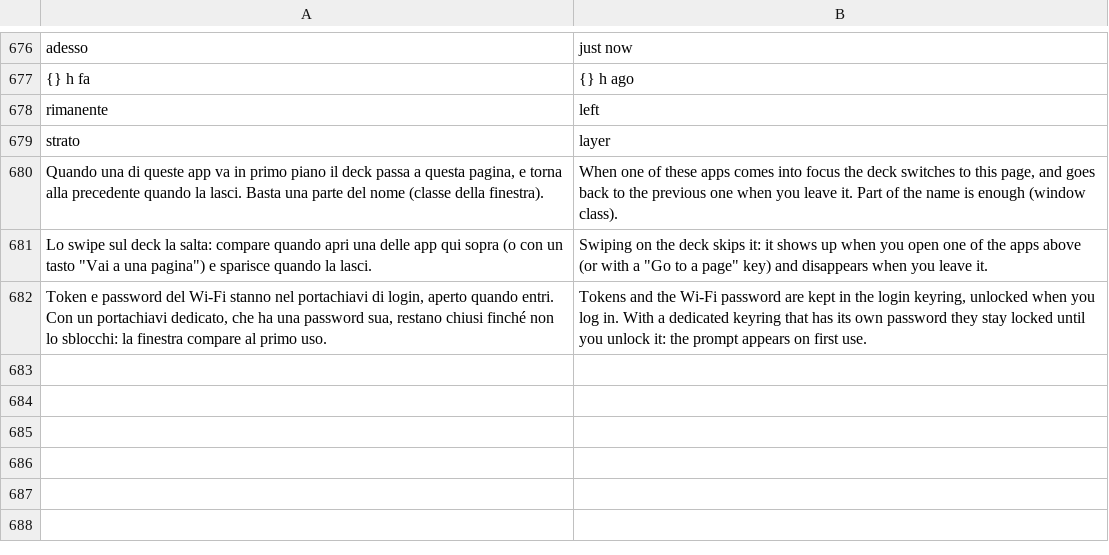
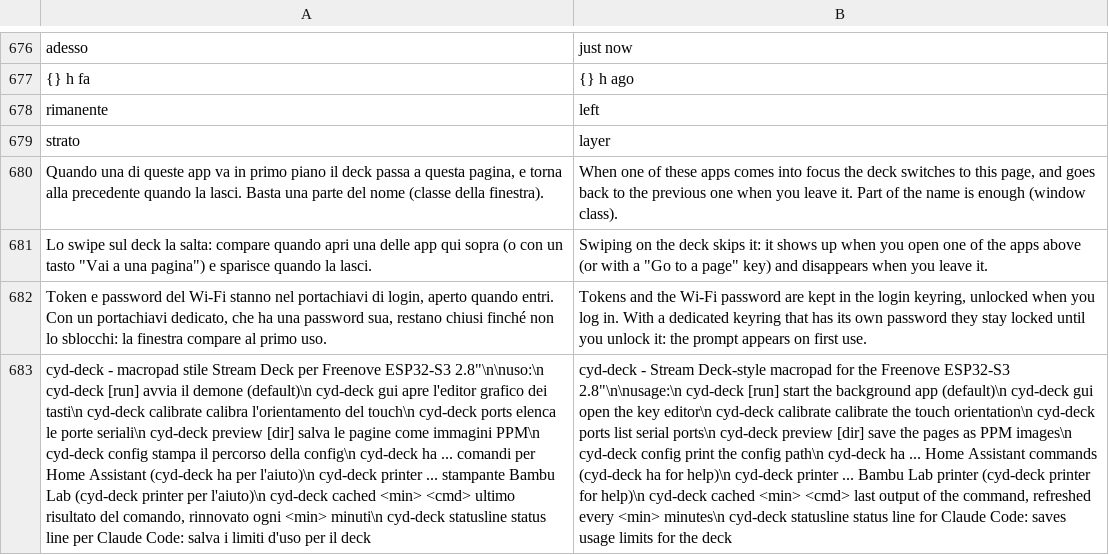
Before and after one commit to Gabritech14/cyd-deck, a TSV file: host/lang/en.tsv, drawn as a sheet; only a part is shown, gaps mark what is left out; the diff names each change by its address in the sheet, - before the commit and + after, or states it on an @@ line.

```diff
--- a/host/lang/en.tsv
+++ b/host/lang/en.tsv
+row 683: cyd-deck - macropad stile Stream Deck per Freenove ESP32-S3 2.8"\n\nuso:\n cyd-deck [run] avvia il demone (default)\n cyd-deck gui apre l'editor grafico dei tasti\n cyd-deck calibrate calibra l'orientamento del touch\n cyd-deck ports elenca le porte seriali\n cyd-deck preview [dir] salva le pagine come immagini PPM\n cyd-deck config stampa il percorso della config\n cyd-deck ha ... comandi per Home Assistant (cyd-deck ha per l'aiuto)\n cyd-deck printer ... stampante Bambu Lab (cyd-deck printer per l'aiuto)\n cyd-deck cached <min> <cmd> ultimo risultato del comando, rinnovato ogni <min> minuti\n cyd-deck statusline status line per Claude Code: salva i limiti d'uso per il deck | cyd-deck - Stream Deck-style macropad for the Freenove ESP32-S3 2.8"\n\nusage:\n cyd-deck [run] start the background app (default)\n cyd-deck gui open the key editor\n cyd-deck calibrate calibrate the touch orientation\n cyd-deck ports list serial ports\n cyd-deck preview [dir] save the pages as PPM images\n cyd-deck config print the config path\n cyd-deck ha ... Home Assistant commands (cyd-deck ha for help)\n cyd-deck printer ... Bambu Lab printer (cyd-deck printer for help)\n cyd-deck cached <min> <cmd> last output of the command, refreshed every <min> minutes\n cyd-deck statusline status line for Claude Code: saves usage limits for the deck
```
Also changed, not shown: 9 other files.
